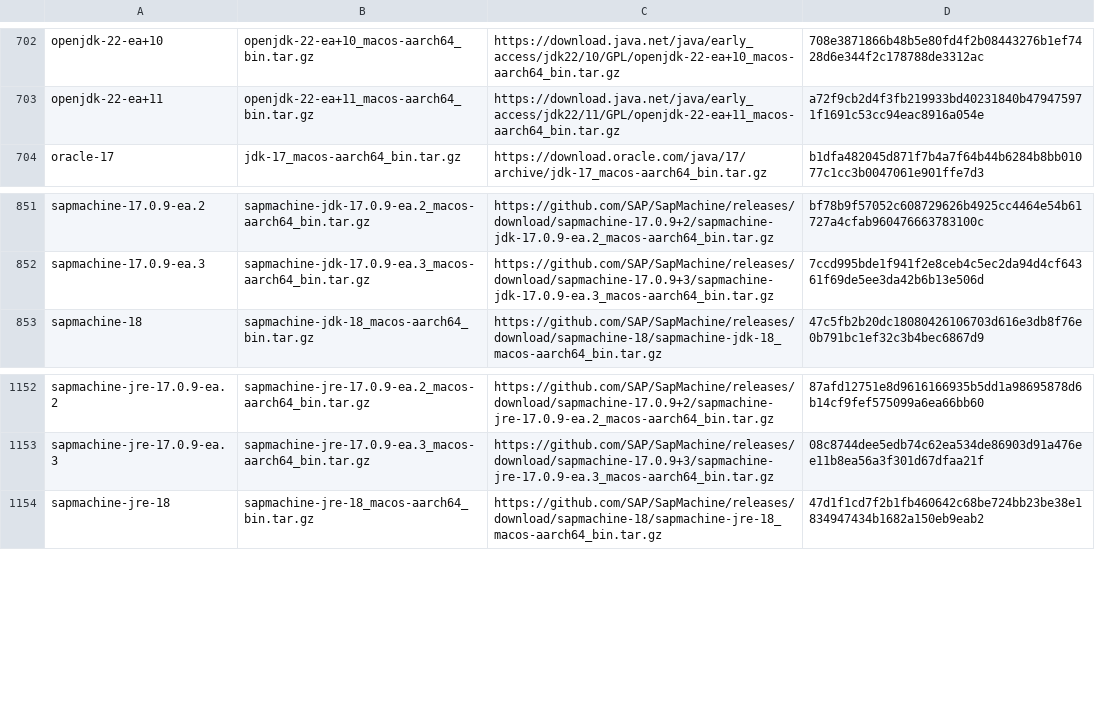
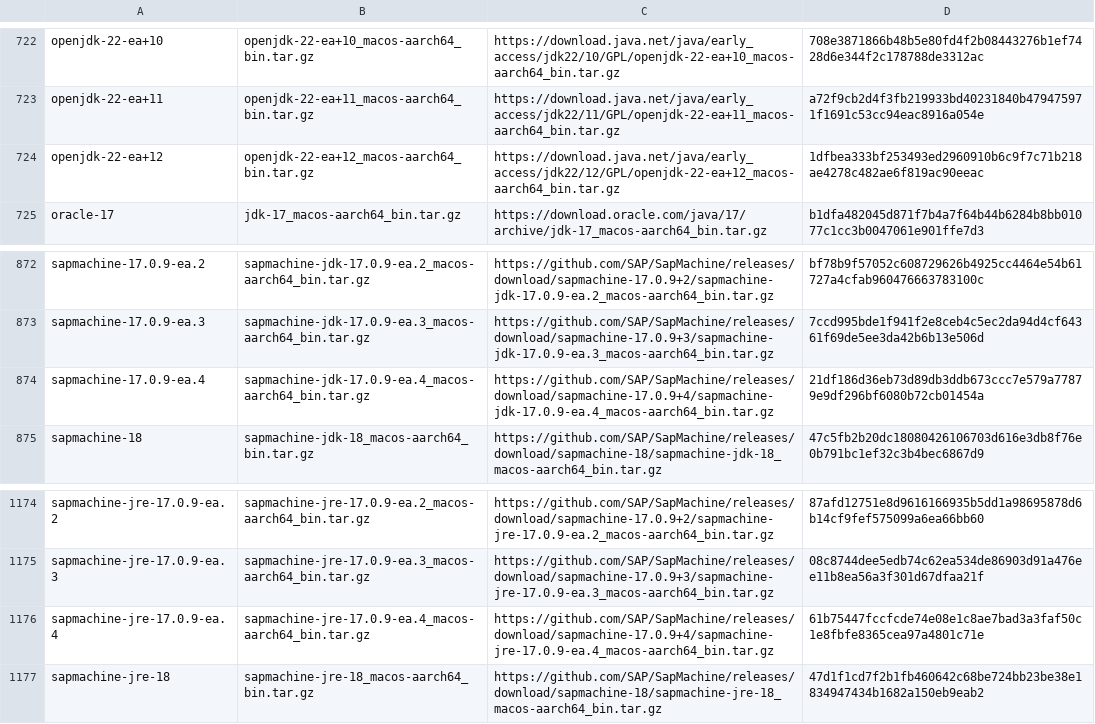
Before and after one commit to mise-plugins/rtx-java, a TSV file: data/jdk-macosx-aarch64-all.tsv, drawn as a sheet; only a part is shown, gaps mark what is left out; the diff covers the shown part only.

Commit message:
Update Java release data

```diff
--- a/data/jdk-macosx-aarch64-all.tsv
+++ b/data/jdk-macosx-aarch64-all.tsv
@@ -703,2 +723,3 @@ openjdk-22-ea+10	openjdk-22-ea+10_macos-aarch64_bin.tar.gz	https://download.java
 openjdk-22-ea+11	openjdk-22-ea+11_macos-aarch64_bin.tar.gz	https://download.java.net/java/early_access/jdk22/11/GPL/openjdk-22-ea+11_macos-aarch64_bin.tar.gz	a72f9cb2d4f3fb219933bd40231840b479475971f1691c53cc94eac8916a054e
+openjdk-22-ea+12	openjdk-22-ea+12_macos-aarch64_bin.tar.gz	https://download.java.net/java/early_access/jdk22/12/GPL/openjdk-22-ea+12_macos-aarch64_bin.tar.gz	1dfbea333bf253493ed2960910b6c9f7c71b218ae4278c482ae6f819ac90eeac
 oracle-17	jdk-17_macos-aarch64_bin.tar.gz	https://download.oracle.com/java/17/archive/jdk-17_macos-aarch64_bin.tar.gz	b1dfa482045d871f7b4a7f64b44b6284b8bb01077c1cc3b0047061e901ffe7d3
@@ -852,2 +873,3 @@ sapmachine-17.0.9-ea.2	sapmachine-jdk-17.0.9-ea.2_macos-aarch64_bin.tar.gz	https
 sapmachine-17.0.9-ea.3	sapmachine-jdk-17.0.9-ea.3_macos-aarch64_bin.tar.gz	https://github.com/SAP/SapMachine/releases/download/sapmachine-17.0.9+3/sapmachine-jdk-17.0.9-ea.3_macos-aarch64_bin.tar.gz	7ccd995bde1f941f2e8ceb4c5ec2da94d4cf64361f69de5ee3da42b6b13e506d
+sapmachine-17.0.9-ea.4	sapmachine-jdk-17.0.9-ea.4_macos-aarch64_bin.tar.gz	https://github.com/SAP/SapMachine/releases/download/sapmachine-17.0.9+4/sapmachine-jdk-17.0.9-ea.4_macos-aarch64_bin.tar.gz	21df186d36eb73d89db3ddb673ccc7e579a77879e9df296bf6080b72cb01454a
 sapmachine-18	sapmachine-jdk-18_macos-aarch64_bin.tar.gz	https://github.com/SAP/SapMachine/releases/download/sapmachine-18/sapmachine-jdk-18_macos-aarch64_bin.tar.gz	47c5fb2b20dc18080426106703d616e3db8f76e0b791bc1ef32c3b4bec6867d9
@@ -1153,2 +1175,3 @@ sapmachine-jre-17.0.9-ea.2	sapmachine-jre-17.0.9-ea.2_macos-aarch64_bin.tar.gz	h
 sapmachine-jre-17.0.9-ea.3	sapmachine-jre-17.0.9-ea.3_macos-aarch64_bin.tar.gz	https://github.com/SAP/SapMachine/releases/download/sapmachine-17.0.9+3/sapmachine-jre-17.0.9-ea.3_macos-aarch64_bin.tar.gz	08c8744dee5edb74c62ea534de86903d91a476ee11b8ea56a3f301d67dfaa21f
+sapmachine-jre-17.0.9-ea.4	sapmachine-jre-17.0.9-ea.4_macos-aarch64_bin.tar.gz	https://github.com/SAP/SapMachine/releases/download/sapmachine-17.0.9+4/sapmachine-jre-17.0.9-ea.4_macos-aarch64_bin.tar.gz	61b75447fccfcde74e08e1c8ae7bad3a3faf50c1e8fbfe8365cea97a4801c71e
 sapmachine-jre-18	sapmachine-jre-18_macos-aarch64_bin.tar.gz	https://github.com/SAP/SapMachine/releases/download/sapmachine-18/sapmachine-jre-18_macos-aarch64_bin.tar.gz	47d1f1cd7f2b1fb460642c68be724bb23be38e1834947434b1682a150eb9eab2
```
Also changed, not shown: 20 added rows elsewhere in this file, data/jdk-macosx-aarch64-ga.tsv, data/jdk-macosx-aarch64.tsv, 22 other files.
